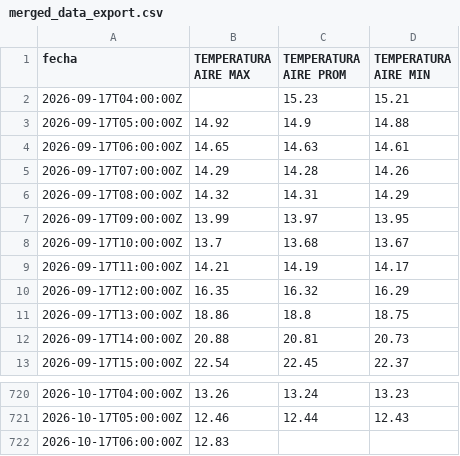
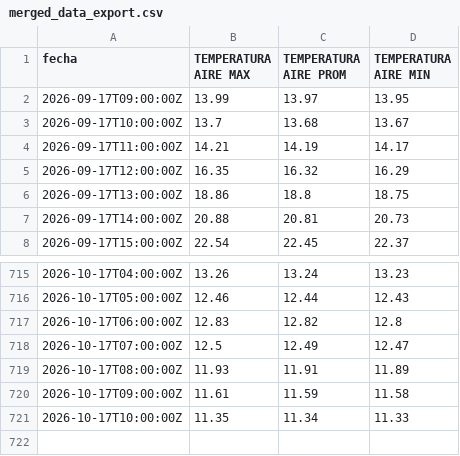
Before and after one commit to ccardenas93/weather_forecast, a CSV file: merged_data_export.csv, drawn as a sheet; only a part is shown, gaps mark what is left out.

```diff
--- a/merged_data_export.csv
+++ b/merged_data_export.csv
@@ -1,7 +1,2 @@
 fecha,TEMPERATURA AIRE MAX,TEMPERATURA AIRE PROM,TEMPERATURA AIRE MIN
-2026-09-17T04:00:00Z,,15.23,15.21
-2026-09-17T05:00:00Z,14.92,14.9,14.88
-2026-09-17T06:00:00Z,14.65,14.63,14.61
-2026-09-17T07:00:00Z,14.29,14.28,14.26
-2026-09-17T08:00:00Z,14.32,14.31,14.29
 2026-09-17T09:00:00Z,13.99,13.97,13.95
@@ -721,2 +716,6 @@ fecha,TEMPERATURA AIRE MAX,TEMPERATURA AIRE PROM,TEMPERATURA AIRE MIN
 2026-10-17T05:00:00Z,12.46,12.44,12.43
-2026-10-17T06:00:00Z,12.83,,
+2026-10-17T06:00:00Z,12.83,12.82,12.8
+2026-10-17T07:00:00Z,12.5,12.49,12.47
+2026-10-17T08:00:00Z,11.93,11.91,11.89
+2026-10-17T09:00:00Z,11.61,11.59,11.58
+2026-10-17T10:00:00Z,11.35,11.34,11.33
```
Also changed, not shown: forecast_metrics.csv, forecast_output.csv, 5 other files.
